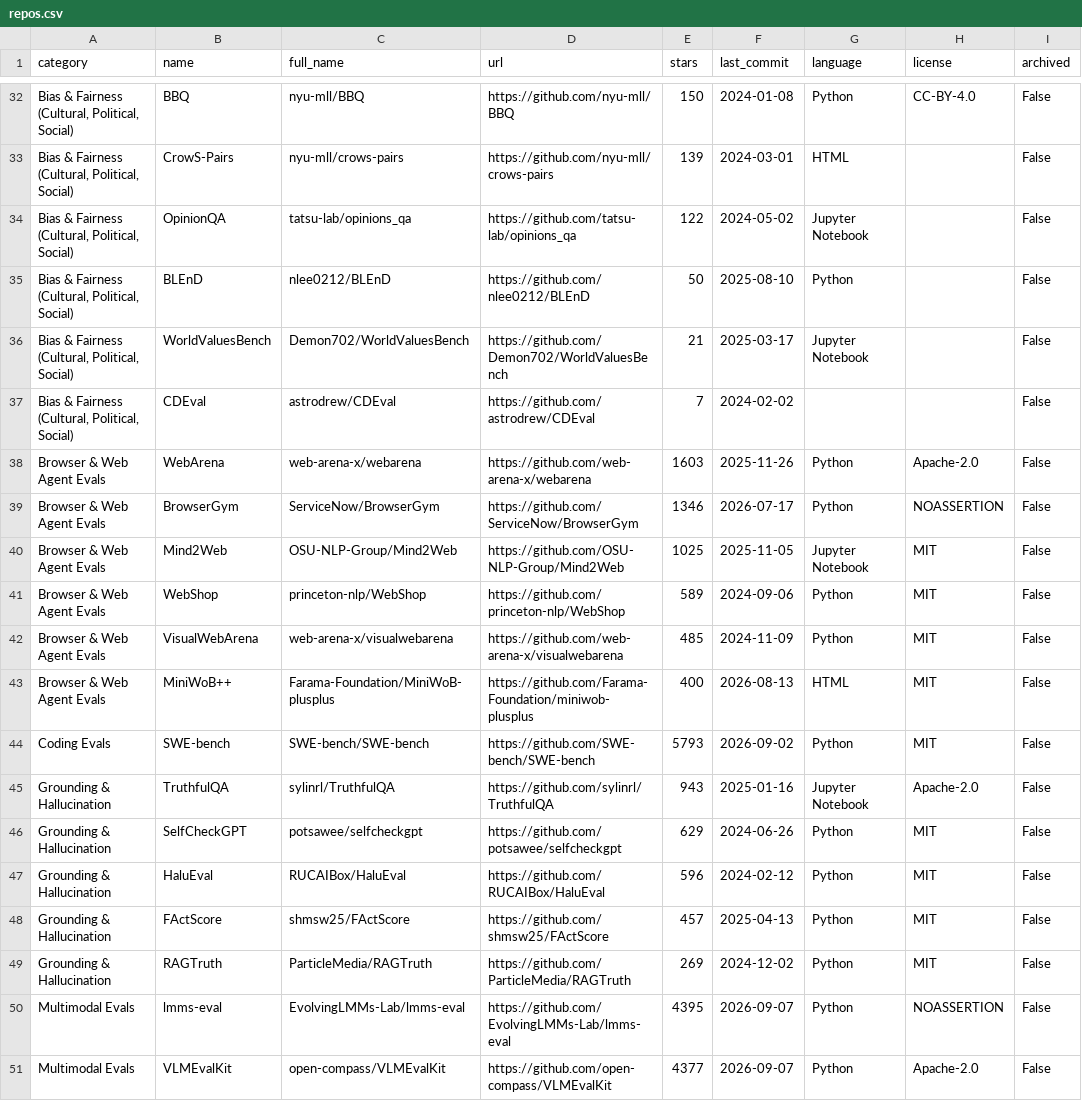
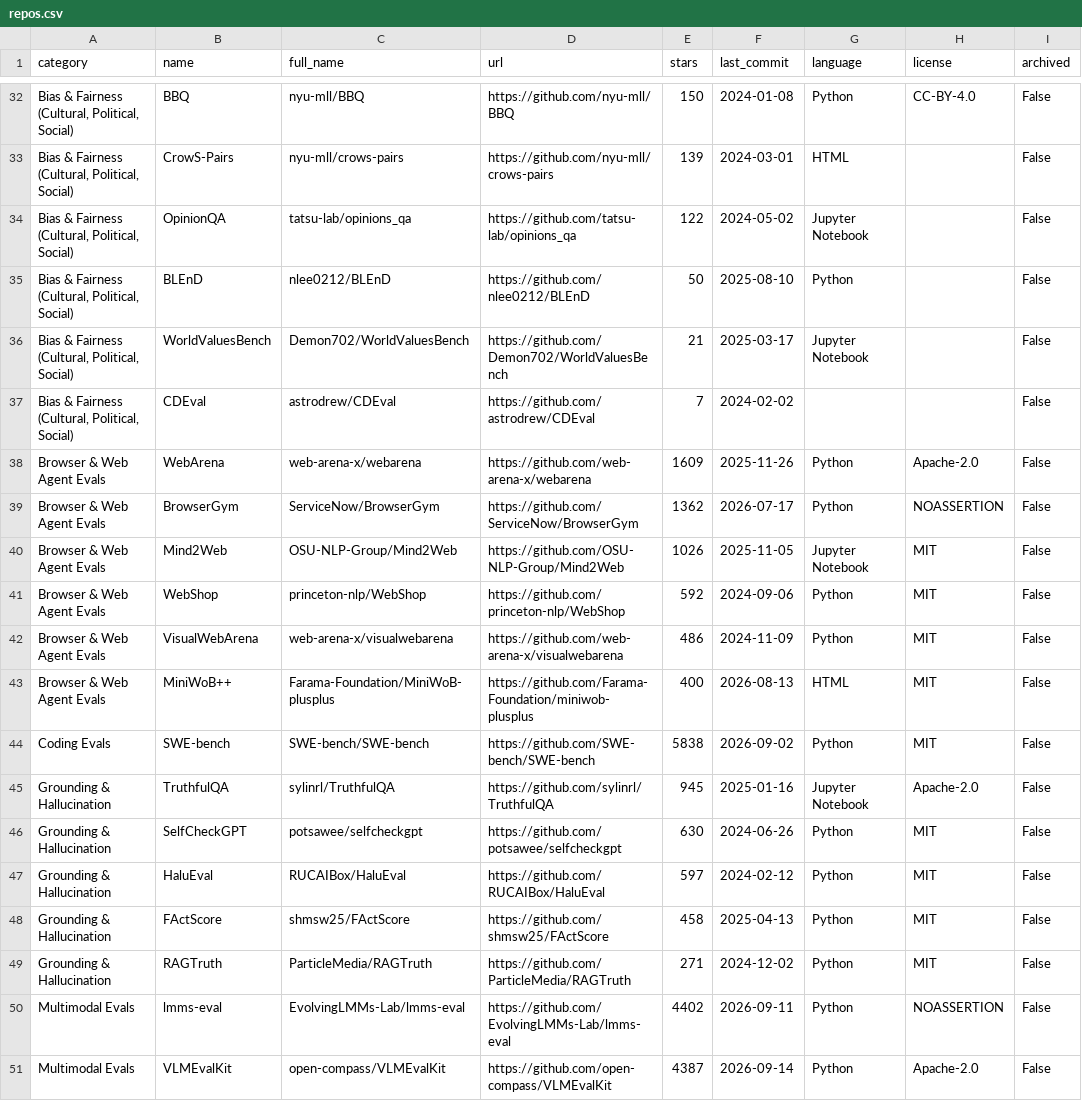
Before and after one commit to danielrosehill/Awesome-AI-Evaluations-Tools, a CSV file: data/repos.csv, drawn as a sheet; only a part is shown, gaps mark what is left out; the diff covers the shown part only; the diff names each change by its address in the sheet, - before the commit and + after, or states it on an @@ line.

```diff
--- a/data/repos.csv
+++ b/data/repos.csv
-E38 (stars): 1603
+E38 (stars): 1609
-E39 (stars): 1346
+E39 (stars): 1362
-E40 (stars): 1025
+E40 (stars): 1026
-E41 (stars): 589
+E41 (stars): 592
-E42 (stars): 485
+E42 (stars): 486
-E44 (stars): 5793
+E44 (stars): 5838
-E45 (stars): 943
+E45 (stars): 945
-E46 (stars): 629
+E46 (stars): 630
-E47 (stars): 596
+E47 (stars): 597
-E48 (stars): 457
+E48 (stars): 458
-E49 (stars): 269
+E49 (stars): 271
-E50 (stars): 4395
+E50 (stars): 4402
-F50 (last_commit): 2026-09-07
+F50 (last_commit): 2026-09-11
-E51 (stars): 4377
+E51 (stars): 4387
-F51 (last_commit): 2026-09-07
+F51 (last_commit): 2026-09-14
```
Also changed, not shown: 3 added rows, 3 removed rows and 112 edited cells elsewhere in this file.
